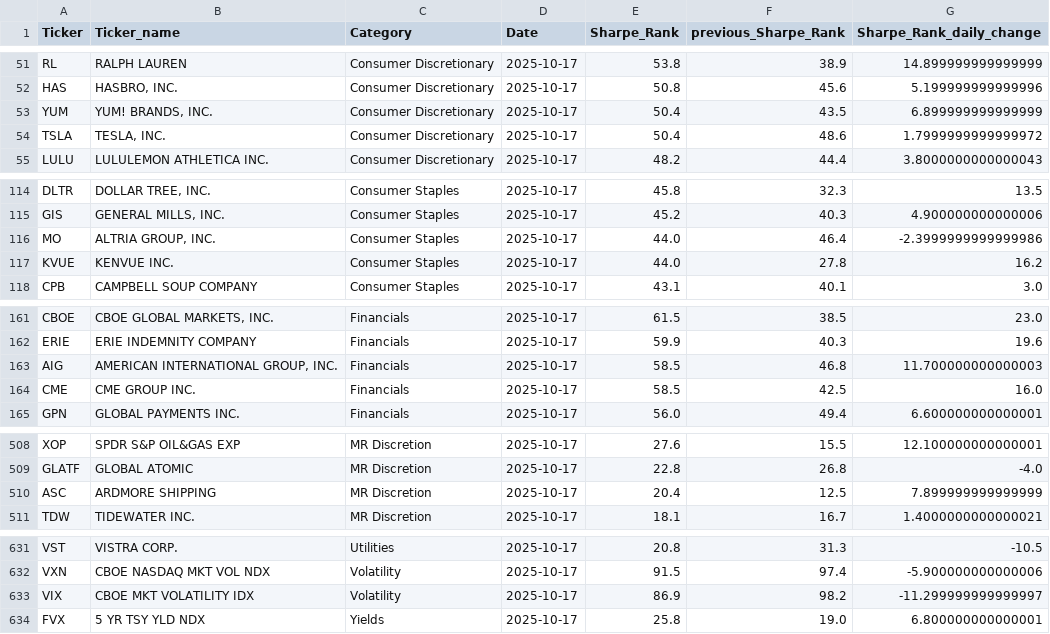
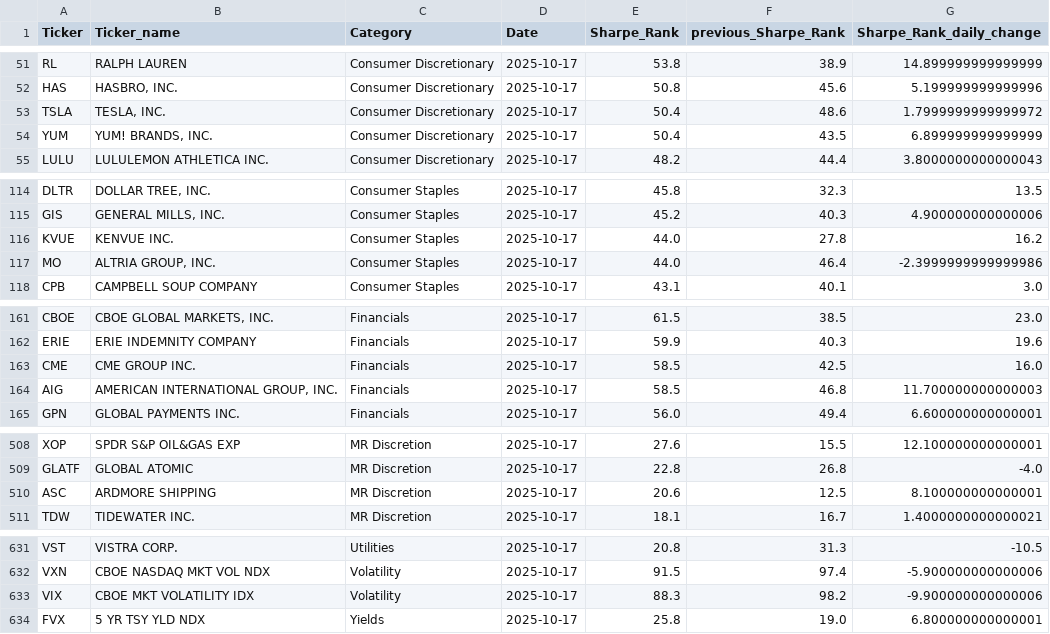
Before and after one commit to MarkmentumResearch/Demo, a CSV file: data/qry_graph_data_48.csv, drawn as a sheet; only a part is shown, gaps mark what is left out; the diff covers the shown part only.

```diff
--- a/data/qry_graph_data_48.csv
+++ b/data/qry_graph_data_48.csv
@@ -52,4 +52,4 @@ RL,RALPH LAUREN ,Consumer Discretionary,2025-10-17,53.8,38.9,14.899999999999999
 HAS,"HASBRO, INC.",Consumer Discretionary,2025-10-17,50.8,45.6,5.199999999999996
+TSLA,"TESLA, INC.",Consumer Discretionary,2025-10-17,50.4,48.6,1.7999999999999972
 YUM,"YUM! BRANDS, INC.",Consumer Discretionary,2025-10-17,50.4,43.5,6.899999999999999
-TSLA,"TESLA, INC.",Consumer Discretionary,2025-10-17,50.4,48.6,1.7999999999999972
 LULU,LULULEMON ATHLETICA INC.,Consumer Discretionary,2025-10-17,48.2,44.4,3.8000000000000043
@@ -115,4 +115,4 @@ DLTR,"DOLLAR TREE, INC.",Consumer Staples,2025-10-17,45.8,32.3,13.5
 GIS,"GENERAL MILLS, INC.",Consumer Staples,2025-10-17,45.2,40.3,4.900000000000006
+KVUE,KENVUE INC.,Consumer Staples,2025-10-17,44.0,27.8,16.2
 MO,"ALTRIA GROUP, INC.",Consumer Staples,2025-10-17,44.0,46.4,-2.3999999999999986
-KVUE,KENVUE INC.,Consumer Staples,2025-10-17,44.0,27.8,16.2
 CPB,CAMPBELL SOUP COMPANY,Consumer Staples,2025-10-17,43.1,40.1,3.0
@@ -162,4 +162,4 @@ CBOE,"CBOE GLOBAL MARKETS, INC.",Financials,2025-10-17,61.5,38.5,23.0
 ERIE,ERIE INDEMNITY COMPANY,Financials,2025-10-17,59.9,40.3,19.6
+CME,CME GROUP INC.,Financials,2025-10-17,58.5,42.5,16.0
 AIG,"AMERICAN INTERNATIONAL GROUP, INC.",Financials,2025-10-17,58.5,46.8,11.700000000000003
-CME,CME GROUP INC.,Financials,2025-10-17,58.5,42.5,16.0
 GPN,GLOBAL PAYMENTS INC.,Financials,2025-10-17,56.0,49.4,6.600000000000001
@@ -509,3 +509,3 @@ XOP,SPDR S&P OIL&GAS EXP,MR Discretion,2025-10-17,27.6,15.5,12.100000000000001
 GLATF,GLOBAL ATOMIC ,MR Discretion,2025-10-17,22.8,26.8,-4.0
-ASC,ARDMORE SHIPPING ,MR Discretion,2025-10-17,20.4,12.5,7.899999999999999
+ASC,ARDMORE SHIPPING ,MR Discretion,2025-10-17,20.6,12.5,8.100000000000001
 TDW,TIDEWATER INC.,MR Discretion,2025-10-17,18.1,16.7,1.4000000000000021
@@ -632,3 +632,3 @@ VST,VISTRA CORP.,Utilities,2025-10-17,20.8,31.3,-10.5
 VXN,CBOE NASDAQ MKT VOL NDX,Volatility,2025-10-17,91.5,97.4,-5.900000000000006
-VIX,CBOE MKT VOLATILITY IDX,Volatility,2025-10-17,86.9,98.2,-11.299999999999997
+VIX,CBOE MKT VOLATILITY IDX,Volatility,2025-10-17,88.3,98.2,-9.900000000000006
 FVX,5 YR TSY YLD NDX,Yields,2025-10-17,25.8,19.0,6.800000000000001
```
Also changed, not shown: 3 added rows, 3 removed rows, 17 moved rows and 16 edited cells elsewhere in this file, data/market_read_day.csv, data/model_score_calc.csv, 30 other files.
